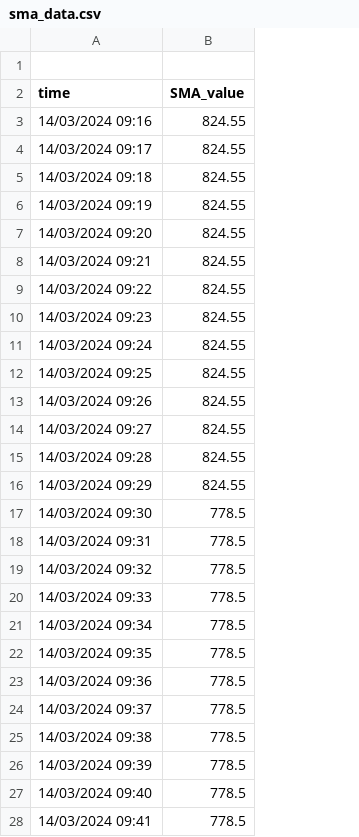
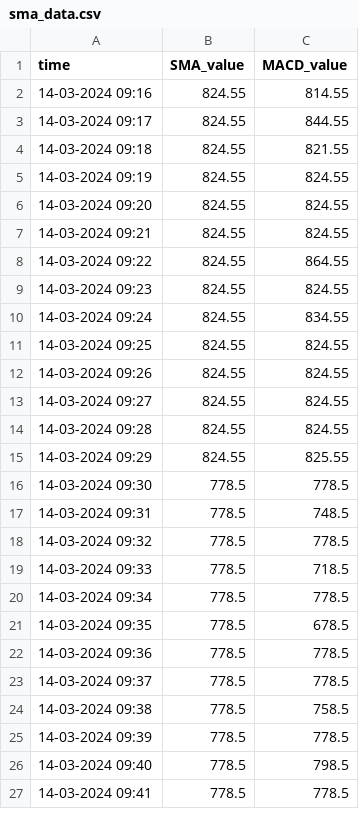
Before and after one commit to rajeevrj256/lightwork-project, a CSV file: backend/data/sma_data.csv, drawn as a sheet; only a part is shown; removed rows and columns are numbered as before the commit, all else as after; the diff covers the shown part only; the diff names each change by its address in the sheet, - before the commit and + after, or states it on an @@ line.

```diff
--- a/backend/data/sma_data.csv
+++ b/backend/data/sma_data.csv
+column C (MACD_value), rows 2-27: 814.55 | 844.55 | 821.55 | 824.55 | 824.55 | 824.55 | 864.55 | 824.55 | 834.55 | 824.55 | 824.55 | 824.55 | 824.55 | 825.55 | 778.5 | 748.5 | 778.5 | 718.5 | 778.5 | 678.5 | 778.5 | 778.5 | 758.5 | 778.5 | 798.5 | 778.5
-row 1: (empty)
-A2 (time): 14/03/2024 09:16
+A2 (time): 14-03-2024 09:16
-A3 (time): 14/03/2024 09:17
+A3 (time): 14-03-2024 09:17
-A4 (time): 14/03/2024 09:18
+A4 (time): 14-03-2024 09:18
-A5 (time): 14/03/2024 09:19
+A5 (time): 14-03-2024 09:19
-A6 (time): 14/03/2024 09:20
+A6 (time): 14-03-2024 09:20
-A7 (time): 14/03/2024 09:21
+A7 (time): 14-03-2024 09:21
-A8 (time): 14/03/2024 09:22
+A8 (time): 14-03-2024 09:22
-A9 (time): 14/03/2024 09:23
+A9 (time): 14-03-2024 09:23
-A10 (time): 14/03/2024 09:24
+A10 (time): 14-03-2024 09:24
-A11 (time): 14/03/2024 09:25
+A11 (time): 14-03-2024 09:25
-A12 (time): 14/03/2024 09:26
+A12 (time): 14-03-2024 09:26
-A13 (time): 14/03/2024 09:27
+A13 (time): 14-03-2024 09:27
-A14 (time): 14/03/2024 09:28
+A14 (time): 14-03-2024 09:28
-A15 (time): 14/03/2024 09:29
+A15 (time): 14-03-2024 09:29
-A16 (time): 14/03/2024 09:30
+A16 (time): 14-03-2024 09:30
-A17 (time): 14/03/2024 09:31
+A17 (time): 14-03-2024 09:31
-A18 (time): 14/03/2024 09:32
+A18 (time): 14-03-2024 09:32
-A19 (time): 14/03/2024 09:33
+A19 (time): 14-03-2024 09:33
-A20 (time): 14/03/2024 09:34
+A20 (time): 14-03-2024 09:34
-A21 (time): 14/03/2024 09:35
+A21 (time): 14-03-2024 09:35
-A22 (time): 14/03/2024 09:36
+A22 (time): 14-03-2024 09:36
-A23 (time): 14/03/2024 09:37
+A23 (time): 14-03-2024 09:37
-A24 (time): 14/03/2024 09:38
+A24 (time): 14-03-2024 09:38
-A25 (time): 14/03/2024 09:39
+A25 (time): 14-03-2024 09:39
-A26 (time): 14/03/2024 09:40
+A26 (time): 14-03-2024 09:40
-A27 (time): 14/03/2024 09:41
+A27 (time): 14-03-2024 09:41
```
Also changed, not shown: 73 edited cells elsewhere in this file, 8 other files.
